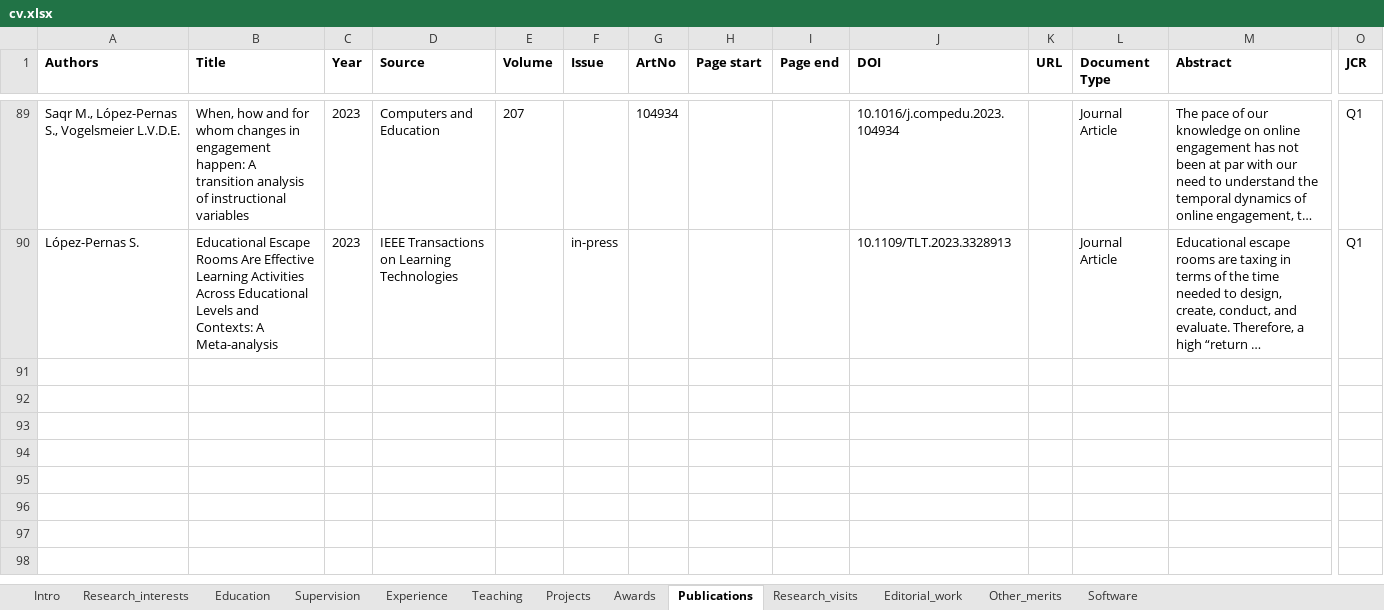
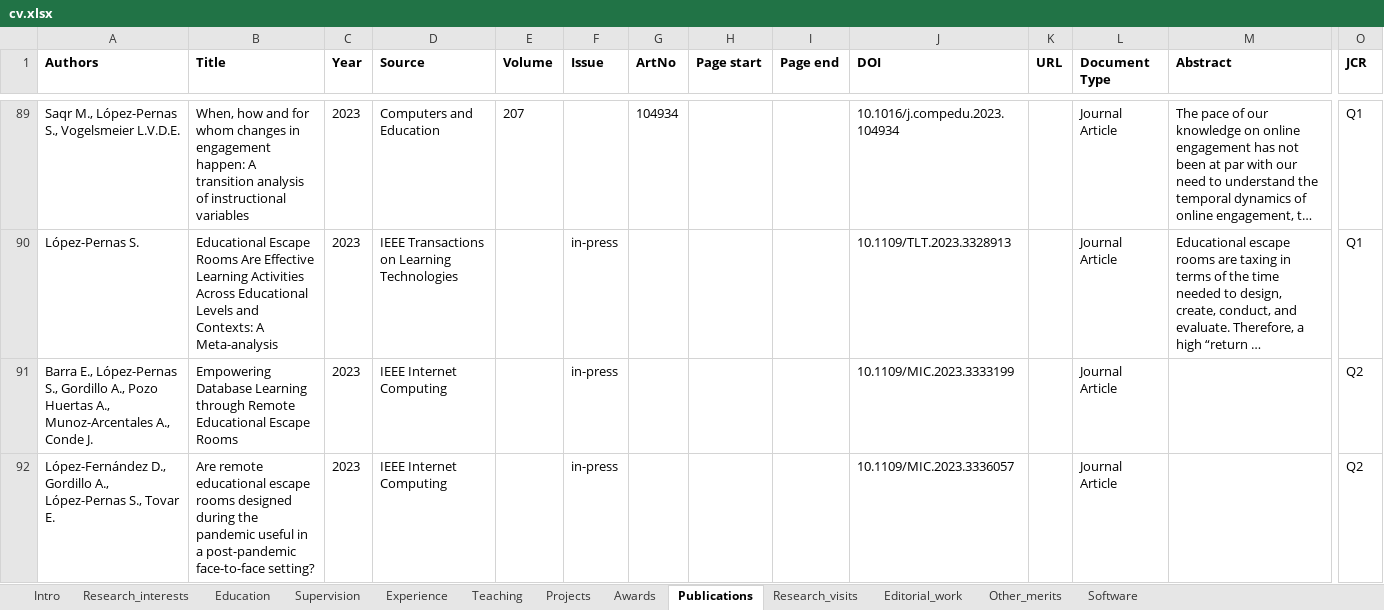
Before and after one commit to sonsoleslp/sonsoleslp.github.io, an Excel workbook: cv.xlsx, sheet Publications, drawn as a sheet; only a part is shown, gaps mark what is left out; long unchanged cells end in …; values as stored, in another font and other column widths than the file's, no borders; charts and pictures not drawn; rows hold the shown columns only; the diff names each change by its address in the sheet, - before the commit and + after, or states it on an @@ line.

```diff
--- a/cv.xlsx (sheet Publications)
+++ b/cv.xlsx (sheet Publications)
+row 91: Barra E., López-Pernas S., Gordillo A., Pozo Huertas A., Munoz-Arcentales A., Conde J. | Empowering Database Learning through Remote Educational Escape Rooms | 2023 | IEEE Internet Computing |  | in-press |  |  |  | 10.1109/MIC.2023.3333199 |  | Journal Article |  | Q2
+row 92: López-Fernández D., Gordillo A., López-Pernas S., Tovar E. | Are remote educational escape rooms designed during the pandemic useful in a post-pandemic face-to-face setting? | 2023 | IEEE Internet Computing |  | in-press |  |  |  | 10.1109/MIC.2023.3336057 |  | Journal Article |  | Q2
```
Also changed, not shown: sheet Projects, sheet Editorial_work, 5 other files.
